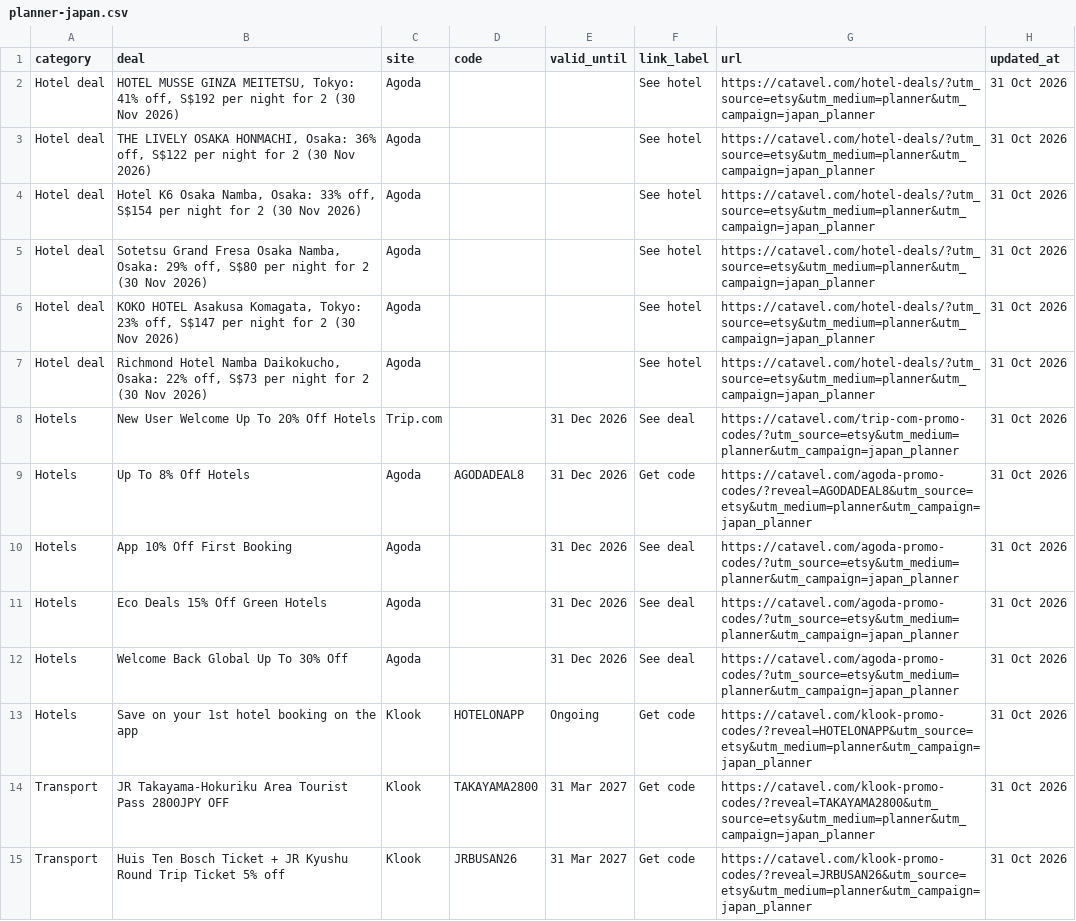
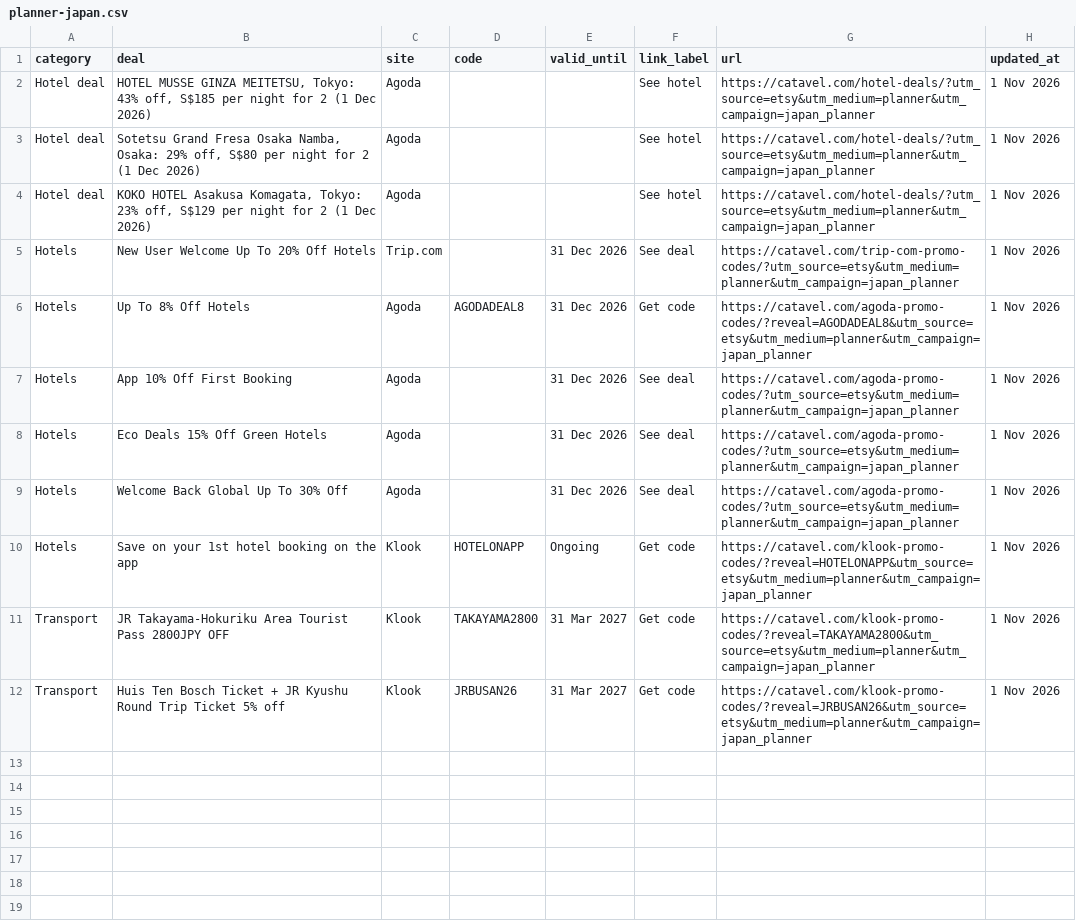
Before and after one commit to catavel/Catavel, a CSV file: feeds/planner-japan.csv, drawn as a sheet.

Commit message:
chore: update planner feed japan [2026-11-01]

```diff
--- a/feeds/planner-japan.csv
+++ b/feeds/planner-japan.csv
@@ -1,15 +1,12 @@
 category,deal,site,code,valid_until,link_label,url,updated_at
-Hotel deal,"HOTEL MUSSE GINZA MEITETSU, Tokyo: 41% off, S$192 per night for 2 (30 Nov 2026)",Agoda,,,See hotel,https://catavel.com/hotel-deals/?utm_source=etsy&utm_medium=planner&utm_campaign=japan_planner,31 Oct 2026
-Hotel deal,"THE LIVELY OSAKA HONMACHI, Osaka: 36% off, S$122 per night for 2 (30 Nov 2026)",Agoda,,,See hotel,https://catavel.com/hotel-deals/?utm_source=etsy&utm_medium=planner&utm_campaign=japan_planner,31 Oct 2026
-Hotel deal,"Hotel K6 Osaka Namba, Osaka: 33% off, S$154 per night for 2 (30 Nov 2026)",Agoda,,,See hotel,https://catavel.com/hotel-deals/?utm_source=etsy&utm_medium=planner&utm_campaign=japan_planner,31 Oct 2026
-Hotel deal,"Sotetsu Grand Fresa Osaka Namba, Osaka: 29% off, S$80 per night for 2 (30 Nov 2026)",Agoda,,,See hotel,https://catavel.com/hotel-deals/?utm_source=etsy&utm_medium=planner&utm_campaign=japan_planner,31 Oct 2026
-Hotel deal,"KOKO HOTEL Asakusa Komagata, Tokyo: 23% off, S$147 per night for 2 (30 Nov 2026)",Agoda,,,See hotel,https://catavel.com/hotel-deals/?utm_source=etsy&utm_medium=planner&utm_campaign=japan_planner,31 Oct 2026
-Hotel deal,"Richmond Hotel Namba Daikokucho, Osaka: 22% off, S$73 per night for 2 (30 Nov 2026)",Agoda,,,See hotel,https://catavel.com/hotel-deals/?utm_source=etsy&utm_medium=planner&utm_campaign=japan_planner,31 Oct 2026
-Hotels,New User Welcome Up To 20% Off Hotels,Trip.com,,31 Dec 2026,See deal,https://catavel.com/trip-com-promo-codes/?utm_source=etsy&utm_medium=planner&utm_campaign=japan_planner,31 Oct 2026
-Hotels,Up To 8% Off Hotels,Agoda,AGODADEAL8,31 Dec 2026,Get code,https://catavel.com/agoda-promo-codes/?reveal=AGODADEAL8&utm_source=etsy&utm_medium=planner&utm_campaign=japan_planner,31 Oct 2026
-Hotels,App 10% Off First Booking,Agoda,,31 Dec 2026,See deal,https://catavel.com/agoda-promo-codes/?utm_source=etsy&utm_medium=planner&utm_campaign=japan_planner,31 Oct 2026
-Hotels,Eco Deals 15% Off Green Hotels,Agoda,,31 Dec 2026,See deal,https://catavel.com/agoda-promo-codes/?utm_source=etsy&utm_medium=planner&utm_campaign=japan_planner,31 Oct 2026
-Hotels,Welcome Back Global Up To 30% Off,Agoda,,31 Dec 2026,See deal,https://catavel.com/agoda-promo-codes/?utm_source=etsy&utm_medium=planner&utm_campaign=japan_planner,31 Oct 2026
-Hotels,Save on your 1st hotel booking on the app,Klook,HOTELONAPP,Ongoing,Get code,https://catavel.com/klook-promo-codes/?reveal=HOTELONAPP&utm_source=etsy&utm_medium=planner&utm_campaign=japan_planner,31 Oct 2026
-Transport,JR Takayama-Hokuriku Area Tourist Pass 2800JPY OFF,Klook,TAKAYAMA2800,31 Mar 2027,Get code,https://catavel.com/klook-promo-codes/?reveal=TAKAYAMA2800&utm_source=etsy&utm_medium=planner&utm_campaign=japan_planner,31 Oct 2026
-Transport,Huis Ten Bosch Ticket + JR Kyushu Round Trip Ticket 5% off,Klook,JRBUSAN26,31 Mar 2027,Get code,https://catavel.com/klook-promo-codes/?reveal=JRBUSAN26&utm_source=etsy&utm_medium=planner&utm_campaign=japan_planner,31 Oct 2026
+Hotel deal,"HOTEL MUSSE GINZA MEITETSU, Tokyo: 43% off, S$185 per night for 2 (1 Dec 2026)",Agoda,,,See hotel,https://catavel.com/hotel-deals/?utm_source=etsy&utm_medium=planner&utm_campaign=japan_planner,1 Nov 2026
+Hotel deal,"Sotetsu Grand Fresa Osaka Namba, Osaka: 29% off, S$80 per night for 2 (1 Dec 2026)",Agoda,,,See hotel,https://catavel.com/hotel-deals/?utm_source=etsy&utm_medium=planner&utm_campaign=japan_planner,1 Nov 2026
+Hotel deal,"KOKO HOTEL Asakusa Komagata, Tokyo: 23% off, S$129 per night for 2 (1 Dec 2026)",Agoda,,,See hotel,https://catavel.com/hotel-deals/?utm_source=etsy&utm_medium=planner&utm_campaign=japan_planner,1 Nov 2026
+Hotels,New User Welcome Up To 20% Off Hotels,Trip.com,,31 Dec 2026,See deal,https://catavel.com/trip-com-promo-codes/?utm_source=etsy&utm_medium=planner&utm_campaign=japan_planner,1 Nov 2026
+Hotels,Up To 8% Off Hotels,Agoda,AGODADEAL8,31 Dec 2026,Get code,https://catavel.com/agoda-promo-codes/?reveal=AGODADEAL8&utm_source=etsy&utm_medium=planner&utm_campaign=japan_planner,1 Nov 2026
+Hotels,App 10% Off First Booking,Agoda,,31 Dec 2026,See deal,https://catavel.com/agoda-promo-codes/?utm_source=etsy&utm_medium=planner&utm_campaign=japan_planner,1 Nov 2026
+Hotels,Eco Deals 15% Off Green Hotels,Agoda,,31 Dec 2026,See deal,https://catavel.com/agoda-promo-codes/?utm_source=etsy&utm_medium=planner&utm_campaign=japan_planner,1 Nov 2026
+Hotels,Welcome Back Global Up To 30% Off,Agoda,,31 Dec 2026,See deal,https://catavel.com/agoda-promo-codes/?utm_source=etsy&utm_medium=planner&utm_campaign=japan_planner,1 Nov 2026
+Hotels,Save on your 1st hotel booking on the app,Klook,HOTELONAPP,Ongoing,Get code,https://catavel.com/klook-promo-codes/?reveal=HOTELONAPP&utm_source=etsy&utm_medium=planner&utm_campaign=japan_planner,1 Nov 2026
+Transport,JR Takayama-Hokuriku Area Tourist Pass 2800JPY OFF,Klook,TAKAYAMA2800,31 Mar 2027,Get code,https://catavel.com/klook-promo-codes/?reveal=TAKAYAMA2800&utm_source=etsy&utm_medium=planner&utm_campaign=japan_planner,1 Nov 2026
+Transport,Huis Ten Bosch Ticket + JR Kyushu Round Trip Ticket 5% off,Klook,JRBUSAN26,31 Mar 2027,Get code,https://catavel.com/klook-promo-codes/?reveal=JRBUSAN26&utm_source=etsy&utm_medium=planner&utm_campaign=japan_planner,1 Nov 2026
```
